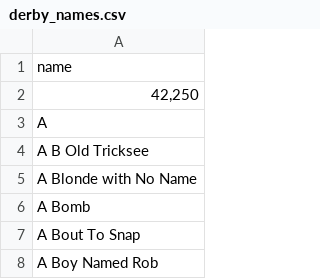
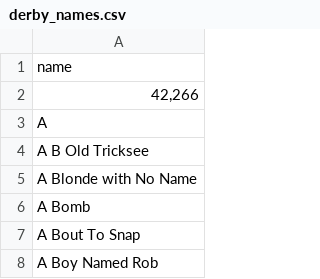
Before and after one commit to bdunnette/derby-name-scrapers, a CSV file: data/derby_names.csv, drawn as a sheet; only a part is shown.

```diff
--- a/data/derby_names.csv
+++ b/data/derby_names.csv
@@ -1,3 +1,3 @@
 name
-"42,250"
+"42,266"
 A
```
